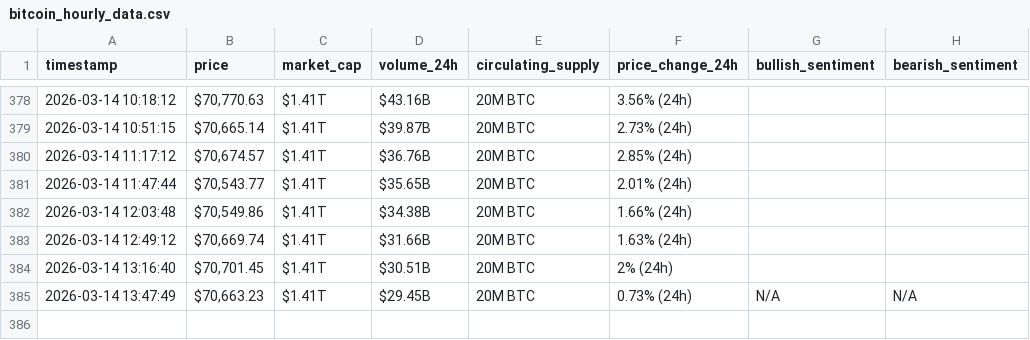
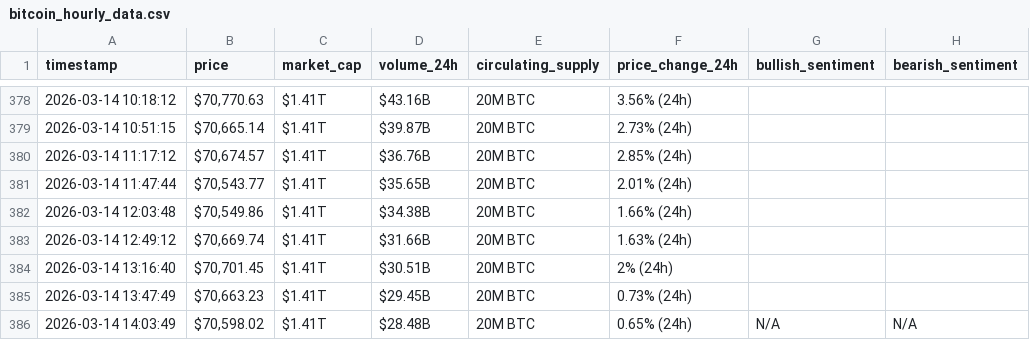
Before and after one commit to HaninKhalil/webscraping-automation, a CSV file: bitcoin_hourly_data.csv, drawn as a sheet; only a part is shown, gaps mark what is left out.

```diff
--- a/bitcoin_hourly_data.csv
+++ b/bitcoin_hourly_data.csv
@@ -384,2 +384,3 @@ timestamp,price,market_cap,volume_24h,circulating_supply,price_change_24h,bullis
 2026-03-14 13:16:40,"$70,701.45",$1.41T,$30.51B,20M BTC,2% (24h),,
-2026-03-14 13:47:49,"$70,663.23",$1.41T,$29.45B,20M BTC,0.73% (24h),N/A,N/A
+2026-03-14 13:47:49,"$70,663.23",$1.41T,$29.45B,20M BTC,0.73% (24h),,
+2026-03-14 14:03:49,"$70,598.02",$1.41T,$28.48B,20M BTC,0.65% (24h),N/A,N/A
```
